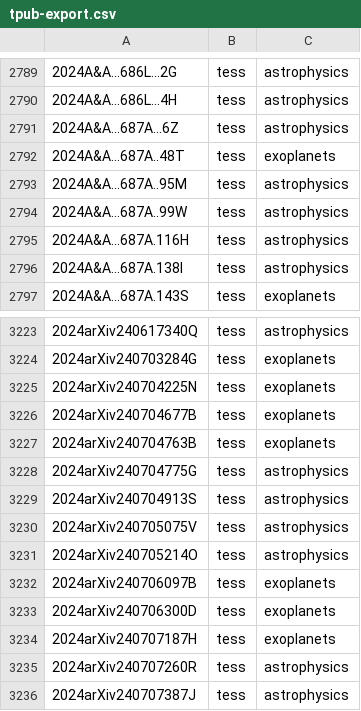
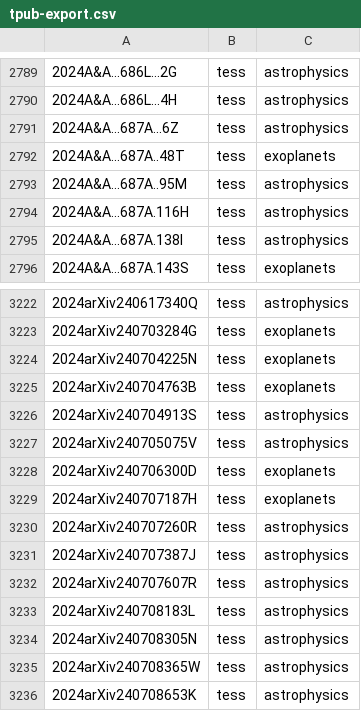
Before and after one commit to tessgi/tpub, a CSV file: data/tpub-export.csv, drawn as a sheet; only a part is shown, gaps mark what is left out; the shorter side is filled out with more unchanged rows; the diff names each change by its address in the sheet, - before the commit and + after, or states it on an @@ line.

```diff
--- a/data/tpub-export.csv
+++ b/data/tpub-export.csv
-row 2794: 2024A&A...687A..99W | tess | astrophysics
-row 3226: 2024arXiv240704677B | tess | exoplanets
-row 3228: 2024arXiv240704775G | tess | astrophysics
-row 3231: 2024arXiv240705214O | tess | astrophysics
-row 3232: 2024arXiv240706097B | tess | exoplanets
```
Also changed, not shown: 1 other file.
